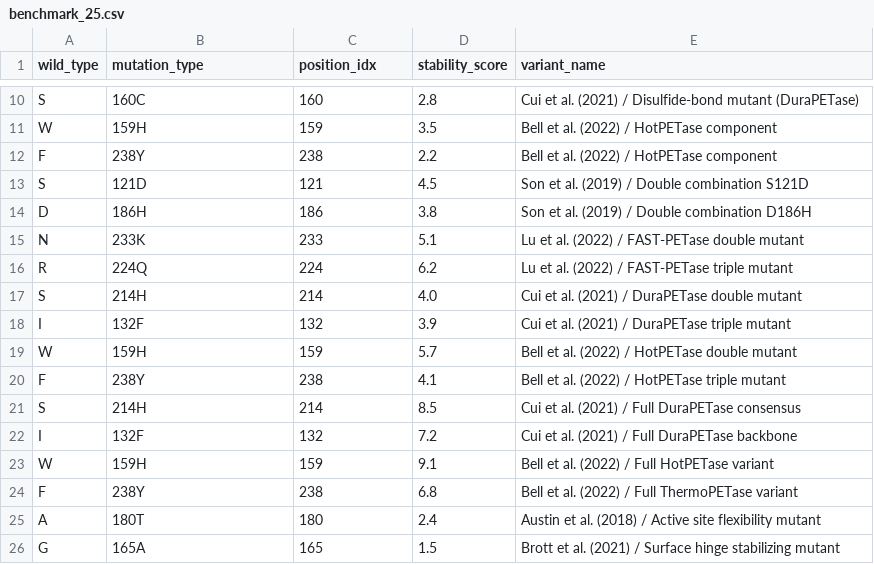
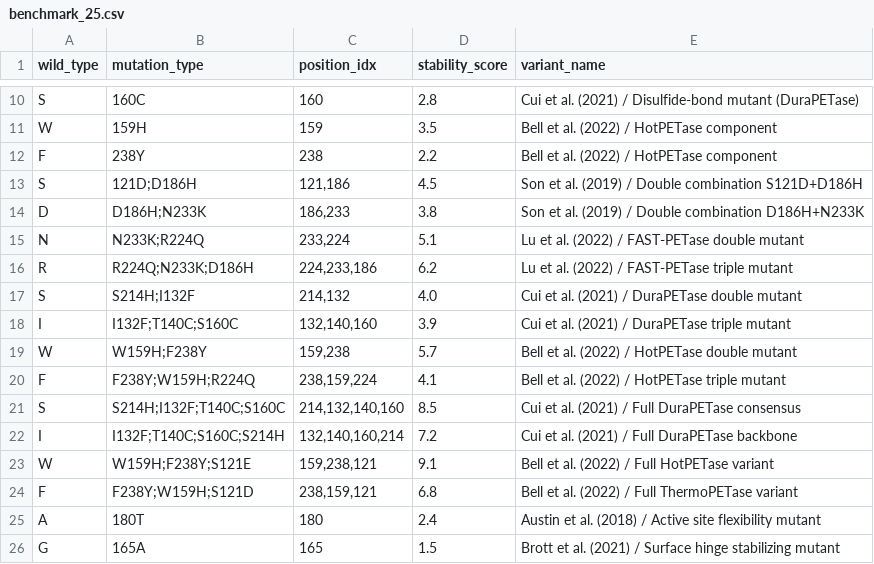
Before and after one commit to Vansh-Singhal-12/PETase-EGNN-Bioengineering, a CSV file: data/benchmark_25.csv, drawn as a sheet; only a part is shown, gaps mark what is left out.

Commit message:
Implemented 64D direct mutation + spatial context head and multi-point dataset parsing

```diff
--- a/data/benchmark_25.csv
+++ b/data/benchmark_25.csv
@@ -12,14 +12,14 @@ W,159H,159,3.5,Bell et al. (2022) / HotPETase component
 F,238Y,238,2.2,Bell et al. (2022) / HotPETase component
-S,121D,121,4.5,Son et al. (2019) / Double combination S121D
-D,186H,186,3.8,Son et al. (2019) / Double combination D186H
-N,233K,233,5.1,Lu et al. (2022) / FAST-PETase double mutant
-R,224Q,224,6.2,Lu et al. (2022) / FAST-PETase triple mutant
-S,214H,214,4.0,Cui et al. (2021) / DuraPETase double mutant
-I,132F,132,3.9,Cui et al. (2021) / DuraPETase triple mutant
-W,159H,159,5.7,Bell et al. (2022) / HotPETase double mutant
-F,238Y,238,4.1,Bell et al. (2022) / HotPETase triple mutant
-S,214H,214,8.5,Cui et al. (2021) / Full DuraPETase consensus
-I,132F,132,7.2,Cui et al. (2021) / Full DuraPETase backbone
-W,159H,159,9.1,Bell et al. (2022) / Full HotPETase variant
-F,238Y,238,6.8,Bell et al. (2022) / Full ThermoPETase variant
+S,121D;D186H,"121,186",4.5,Son et al. (2019) / Double combination S121D+D186H
+D,D186H;N233K,"186,233",3.8,Son et al. (2019) / Double combination D186H+N233K
+N,N233K;R224Q,"233,224",5.1,Lu et al. (2022) / FAST-PETase double mutant
+R,R224Q;N233K;D186H,"224,233,186",6.2,Lu et al. (2022) / FAST-PETase triple mutant
+S,S214H;I132F,"214,132",4.0,Cui et al. (2021) / DuraPETase double mutant
+I,I132F;T140C;S160C,"132,140,160",3.9,Cui et al. (2021) / DuraPETase triple mutant
+W,W159H;F238Y,"159,238",5.7,Bell et al. (2022) / HotPETase double mutant
+F,F238Y;W159H;R224Q,"238,159,224",4.1,Bell et al. (2022) / HotPETase triple mutant
+S,S214H;I132F;T140C;S160C,"214,132,140,160",8.5,Cui et al. (2021) / Full DuraPETase consensus
+I,I132F;T140C;S160C;S214H,"132,140,160,214",7.2,Cui et al. (2021) / Full DuraPETase backbone
+W,W159H;F238Y;S121E,"159,238,121",9.1,Bell et al. (2022) / Full HotPETase variant
+F,F238Y;W159H;S121D,"238,159,121",6.8,Bell et al. (2022) / Full ThermoPETase variant
 A,180T,180,2.4,Austin et al. (2018) / Active site flexibility mutant
```
Also changed, not shown: 3 other files.
